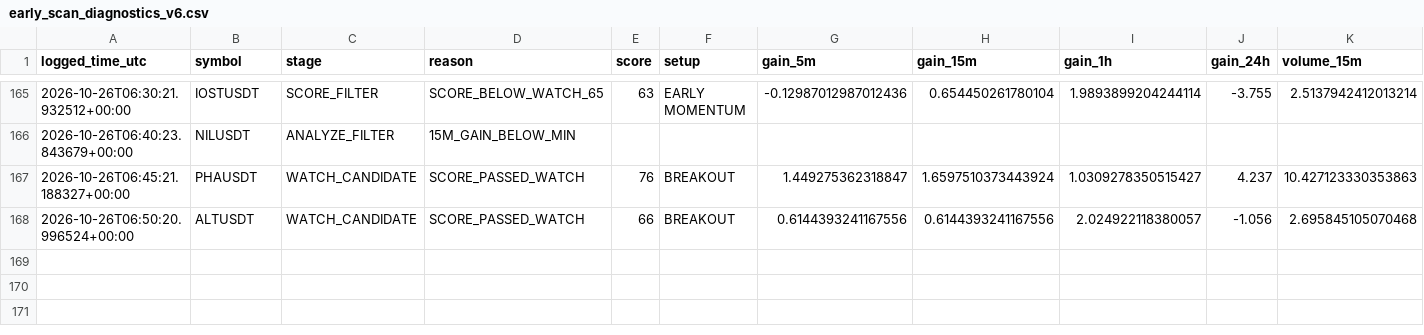
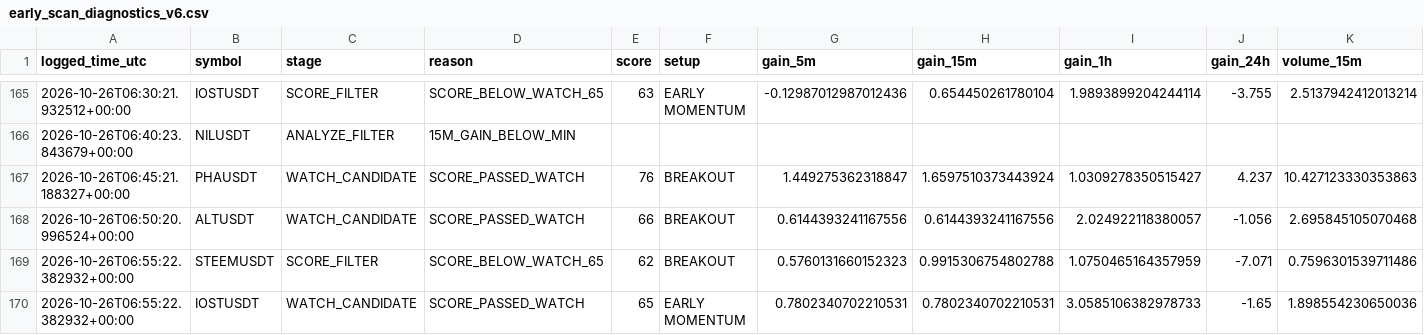
Before and after one commit to solom20232007/v6, a CSV file: early_scan_diagnostics_v6.csv, drawn as a sheet; only a part is shown, gaps mark what is left out; rows hold the shown columns only; the diff names each change by its address in the sheet, - before the commit and + after, or states it on an @@ line.

```diff
--- a/early_scan_diagnostics_v6.csv
+++ b/early_scan_diagnostics_v6.csv
+row 169: 2026-10-26T06:55:22.382932+00:00 | STEEMUSDT | SCORE_FILTER | SCORE_BELOW_WATCH_65 | 62 | BREAKOUT | 0.5760131660152323 | 0.9915306754802788 | 1.0750465164357959 | -7.071 | 0.7596301539711486
+row 170: 2026-10-26T06:55:22.382932+00:00 | IOSTUSDT | WATCH_CANDIDATE | SCORE_PASSED_WATCH | 65 | EARLY MOMENTUM | 0.7802340702210531 | 0.7802340702210531 | 3.0585106382978733 | -1.65 | 1.898554230650036
```
Also changed, not shown: 1 other file.
